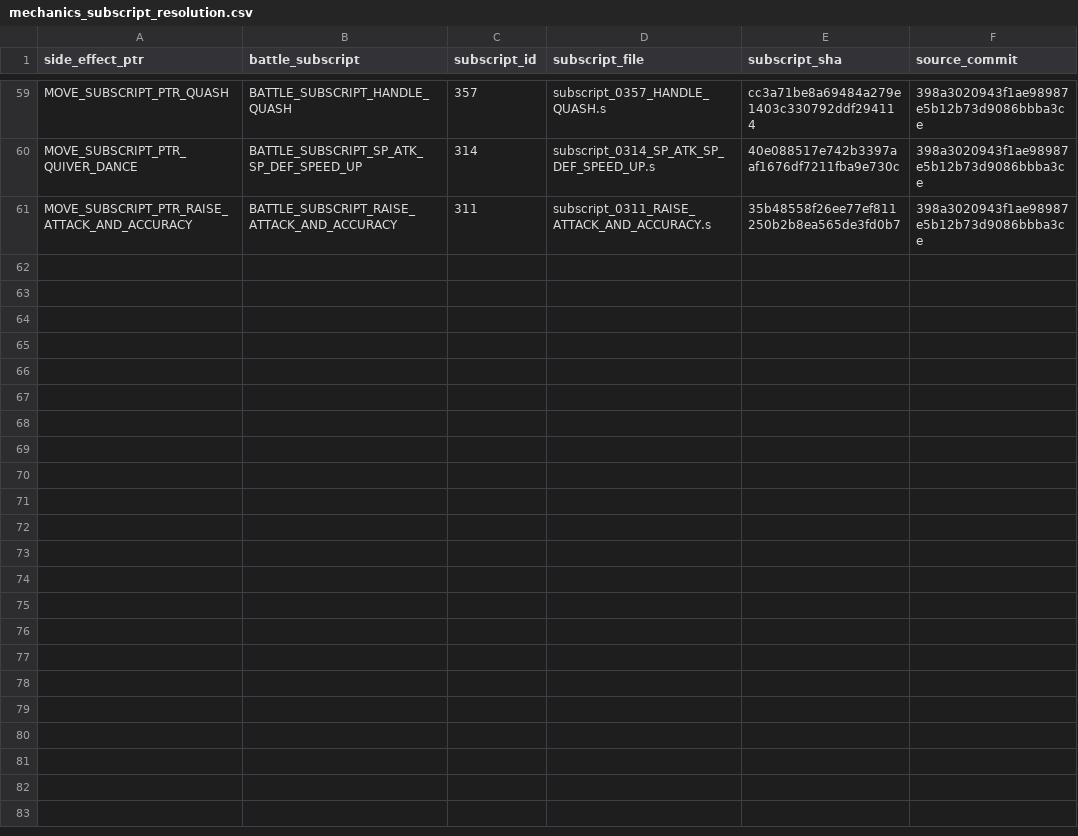
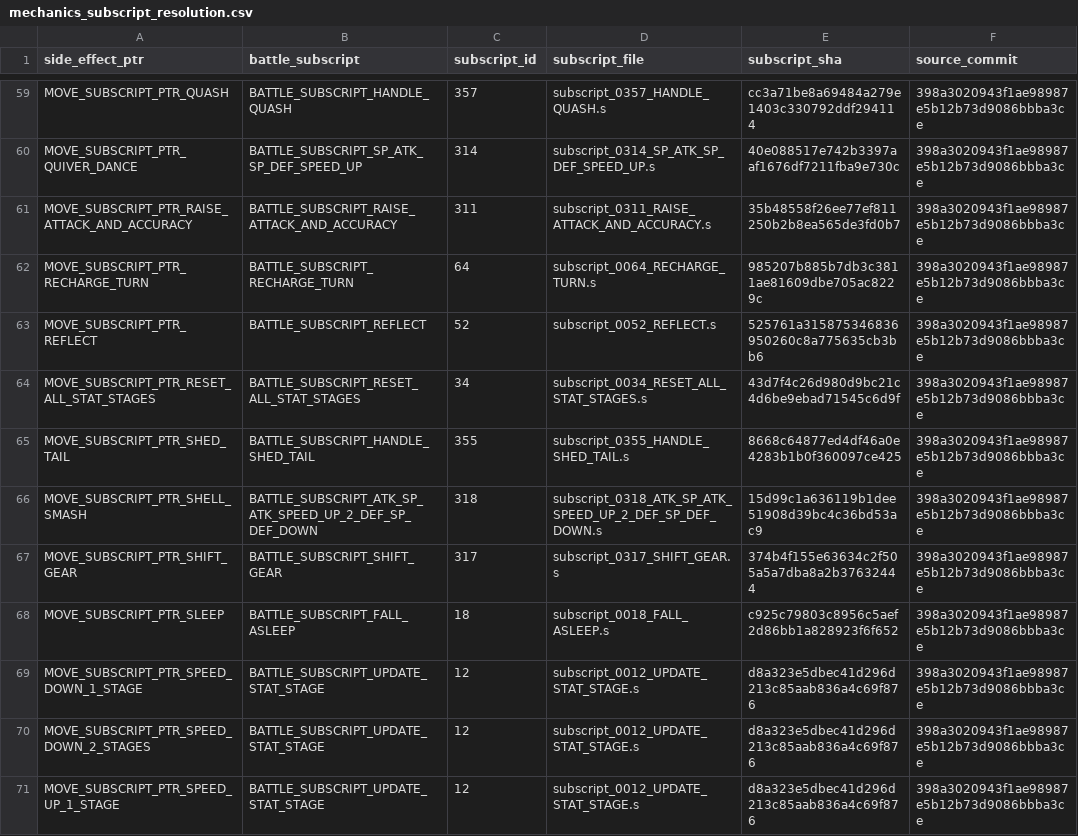
Before and after one commit to lionsprideemb-tech/Pokemon-moves, a CSV file: manifests/mechanics_subscript_resolution.csv, drawn as a sheet; only a part is shown, gaps mark what is left out.

Commit message:
Phase F3: resolve side-effect subscripts batch 7

```diff
--- a/manifests/mechanics_subscript_resolution.csv
+++ b/manifests/mechanics_subscript_resolution.csv
@@ -61 +61,11 @@
 "MOVE_SUBSCRIPT_PTR_RAISE_ATTACK_AND_ACCURACY","BATTLE_SUBSCRIPT_RAISE_ATTACK_AND_ACCURACY","311","subscript_0311_RAISE_ATTACK_AND_ACCURACY.s","35b48558f26ee77ef811250b2b8ea565de3fd0b7","398a3020943f1ae98987e5b12b73d9086bbba3ce"
+"MOVE_SUBSCRIPT_PTR_RECHARGE_TURN","BATTLE_SUBSCRIPT_RECHARGE_TURN","64","subscript_0064_RECHARGE_TURN.s","985207b885b7db3c3811ae81609dbe705ac8229c","398a3020943f1ae98987e5b12b73d9086bbba3ce"
+"MOVE_SUBSCRIPT_PTR_REFLECT","BATTLE_SUBSCRIPT_REFLECT","52","subscript_0052_REFLECT.s","525761a315875346836950260c8a775635cb3bb6","398a3020943f1ae98987e5b12b73d9086bbba3ce"
+"MOVE_SUBSCRIPT_PTR_RESET_ALL_STAT_STAGES","BATTLE_SUBSCRIPT_RESET_ALL_STAT_STAGES","34","subscript_0034_RESET_ALL_STAT_STAGES.s","43d7f4c26d980d9bc21c4d6be9ebad71545c6d9f","398a3020943f1ae98987e5b12b73d9086bbba3ce"
+"MOVE_SUBSCRIPT_PTR_SHED_TAIL","BATTLE_SUBSCRIPT_HANDLE_SHED_TAIL","355","subscript_0355_HANDLE_SHED_TAIL.s","8668c64877ed4df46a0e4283b1b0f360097ce425","398a3020943f1ae98987e5b12b73d9086bbba3ce"
+"MOVE_SUBSCRIPT_PTR_SHELL_SMASH","BATTLE_SUBSCRIPT_ATK_SP_ATK_SPEED_UP_2_DEF_SP_DEF_DOWN","318","subscript_0318_ATK_SP_ATK_SPEED_UP_2_DEF_SP_DEF_DOWN.s","15d99c1a636119b1dee51908d39bc4c36bd53ac9","398a3020943f1ae98987e5b12b73d9086bbba3ce"
+"MOVE_SUBSCRIPT_PTR_SHIFT_GEAR","BATTLE_SUBSCRIPT_SHIFT_GEAR","317","subscript_0317_SHIFT_GEAR.s","374b4f155e63634c2f505a5a7dba8a2b37632444","398a3020943f1ae98987e5b12b73d9086bbba3ce"
+"MOVE_SUBSCRIPT_PTR_SLEEP","BATTLE_SUBSCRIPT_FALL_ASLEEP","18","subscript_0018_FALL_ASLEEP.s","c925c79803c8956c5aef2d86bb1a828923f6f652","398a3020943f1ae98987e5b12b73d9086bbba3ce"
+"MOVE_SUBSCRIPT_PTR_SPEED_DOWN_1_STAGE","BATTLE_SUBSCRIPT_UPDATE_STAT_STAGE","12","subscript_0012_UPDATE_STAT_STAGE.s","d8a323e5dbec41d296d213c85aab836a4c69f876","398a3020943f1ae98987e5b12b73d9086bbba3ce"
+"MOVE_SUBSCRIPT_PTR_SPEED_DOWN_2_STAGES","BATTLE_SUBSCRIPT_UPDATE_STAT_STAGE","12","subscript_0012_UPDATE_STAT_STAGE.s","d8a323e5dbec41d296d213c85aab836a4c69f876","398a3020943f1ae98987e5b12b73d9086bbba3ce"
+"MOVE_SUBSCRIPT_PTR_SPEED_UP_1_STAGE","BATTLE_SUBSCRIPT_UPDATE_STAT_STAGE","12","subscript_0012_UPDATE_STAT_STAGE.s","d8a323e5dbec41d296d213c85aab836a4c69f876","398a3020943f1ae98987e5b12b73d9086bbba3ce"
```
Also changed, not shown: 9 other files.
